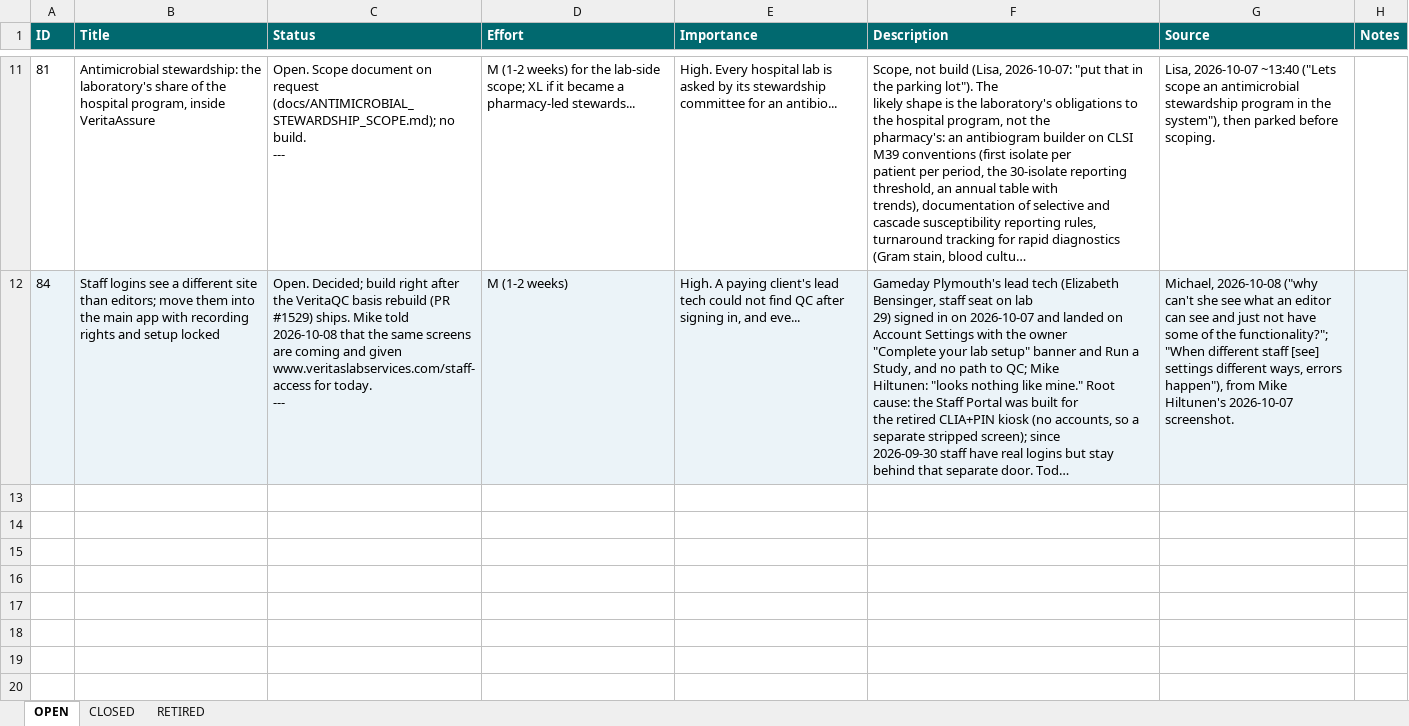
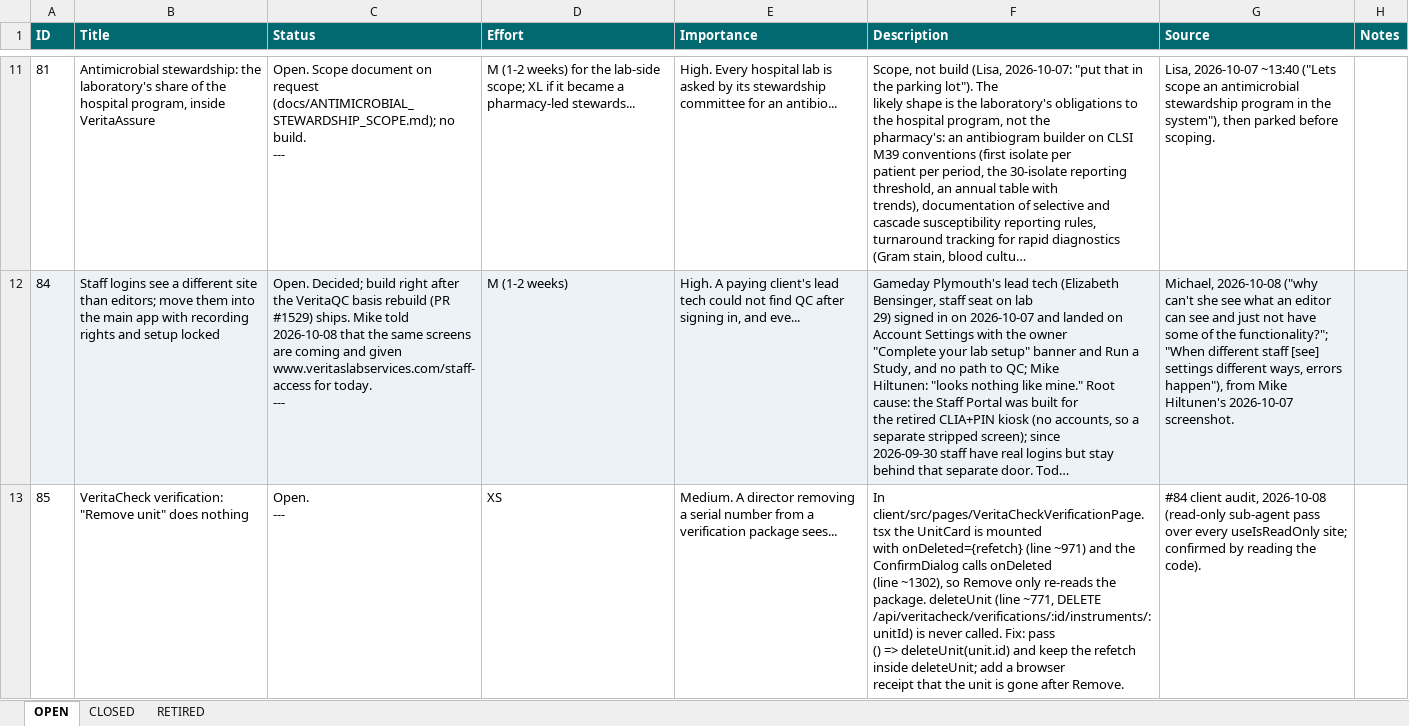
Before and after one commit to mav40121/veritas-lab-services, an Excel workbook: PARKING_LOT.xlsx, sheet OPEN, drawn as a sheet; only a part is shown, gaps mark what is left out; long unchanged cells end in …; values as stored, in another font and other column widths than the file's, no borders; ↵ is a line break in a cell; the diff covers the shown part only; the diff names each change by its address in the sheet, - before the commit and + after, or states it on an @@ line.

```diff
--- a/PARKING_LOT.xlsx (sheet OPEN)
+++ b/PARKING_LOT.xlsx (sheet OPEN)
+row 13: 85 | VeritaCheck verification: "Remove unit" does nothing | Open. ↵ --- | XS | Medium. A director removing a serial number from a verification package sees... | In client/src/pages/VeritaCheckVerificationPage.tsx the UnitCard is mounted ↵ with onDeleted={refetch} (line ~971) and the ConfirmDialog calls onDeleted ↵ (line ~1302), so Remove only re-reads the package. deleteUnit (line ~771, DELETE ↵ /api/veritacheck/verifications/:id/instruments/:unitId) is never called. Fix: pass ↵ () => deleteUnit(unit.id) and keep the refetch inside deleteUnit; add a browser ↵ receipt that the unit is gone after Remove. | #84 client audit, 2026-10-08 (read-only sub-agent pass over every useIsReadOnly site; confirmed by reading the code).
```
Also changed, not shown: 3 added rows elsewhere in this sheet, 1 other file.
